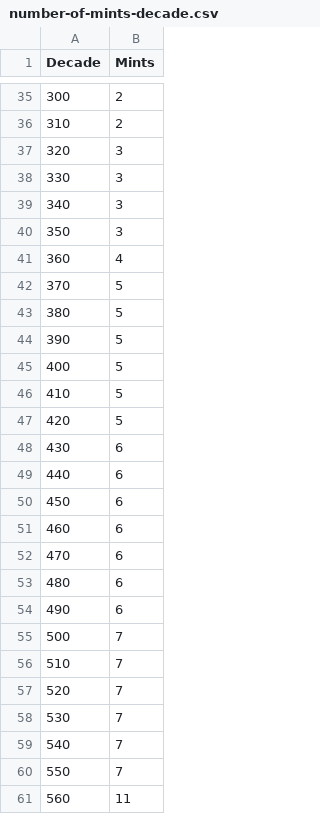
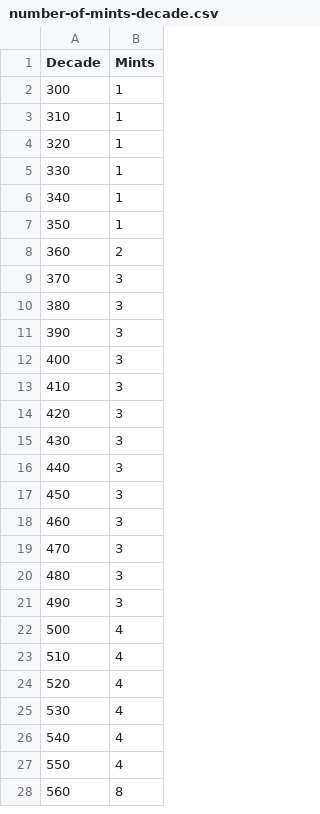
Before and after one commit to JJ/medieval-trade, a CSV file: data-raw/number-of-mints-decade.csv, drawn as a sheet; only a part is shown, gaps mark what is left out; the diff covers the shown part only.

Commit message:
closes #14 with unknown mints eliminated

```diff
--- a/data-raw/number-of-mints-decade.csv
+++ b/data-raw/number-of-mints-decade.csv
@@ -35,27 +2,27 @@ Decade;Mints
-300;2
-310;2
-320;3
-330;3
-340;3
-350;3
-360;4
-370;5
-380;5
-390;5
-400;5
-410;5
-420;5
-430;6
-440;6
-450;6
-460;6
-470;6
-480;6
-490;6
-500;7
-510;7
-520;7
-530;7
-540;7
-550;7
-560;11
+300;1
+310;1
+320;1
+330;1
+340;1
+350;1
+360;2
+370;3
+380;3
+390;3
+400;3
+410;3
+420;3
+430;3
+440;3
+450;3
+460;3
+470;3
+480;3
+490;3
+500;4
+510;4
+520;4
+530;4
+540;4
+550;4
+560;8
```
Also changed, not shown: 37 removed rows and 19 edited cells elsewhere in this file, 1 other file.
